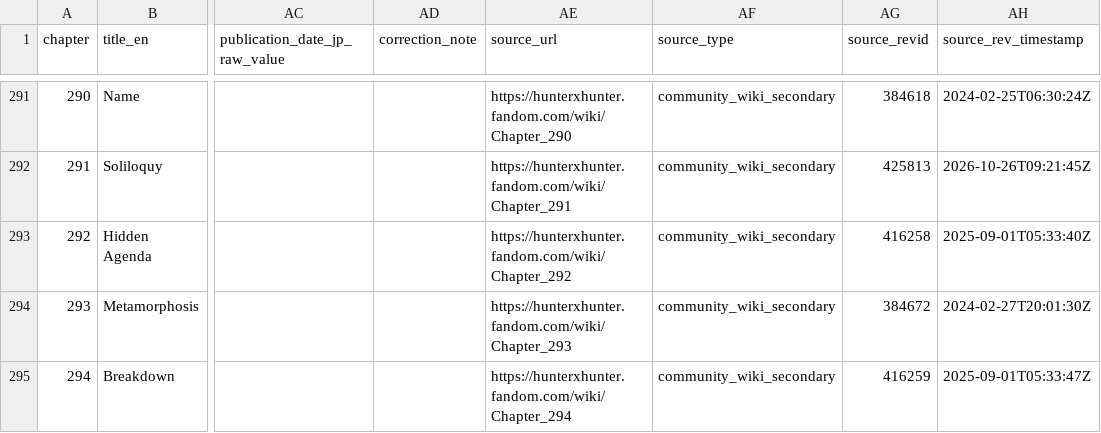
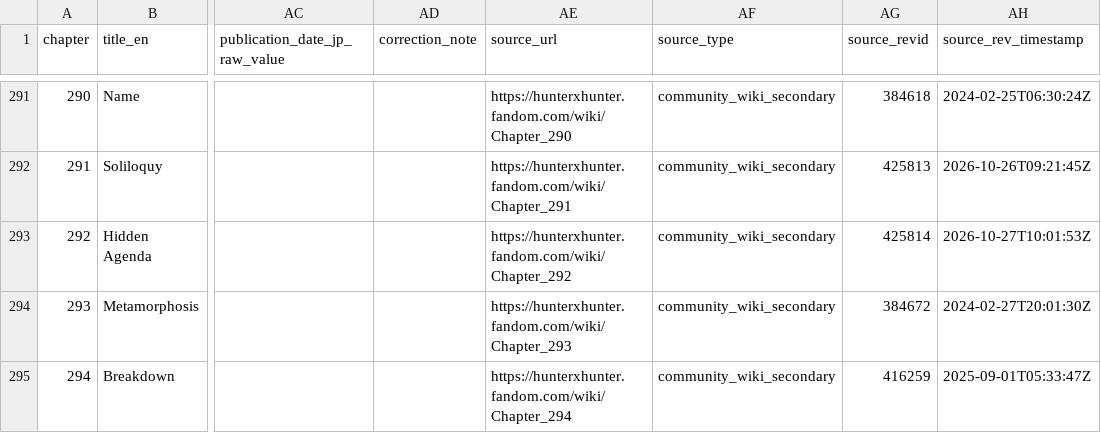
Before and after one commit to geanodong-bcrs/hxh-forecast, a CSV file: data/processed/chapters.csv, drawn as a sheet; only a part is shown, gaps mark what is left out; the diff names each change by its address in the sheet, - before the commit and + after, or states it on an @@ line.

```diff
--- a/data/processed/chapters.csv
+++ b/data/processed/chapters.csv
-AG293 (source_revid): 416258
+AG293 (source_revid): 425814
-AH293 (source_rev_timestamp): 2025-09-01T05:33:40Z
+AH293 (source_rev_timestamp): 2026-10-27T10:01:53Z
```
Also changed, not shown: data/automation/poll_log.csv, data/forecasts/index.csv, 10 other files.
